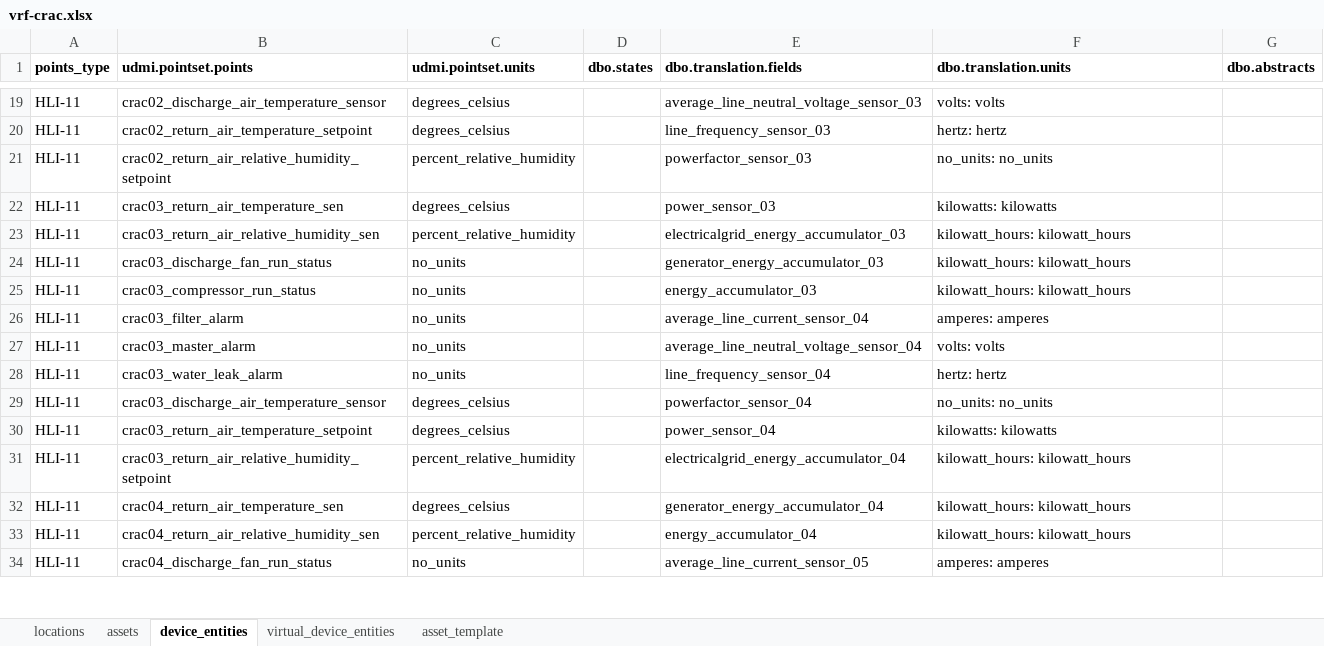
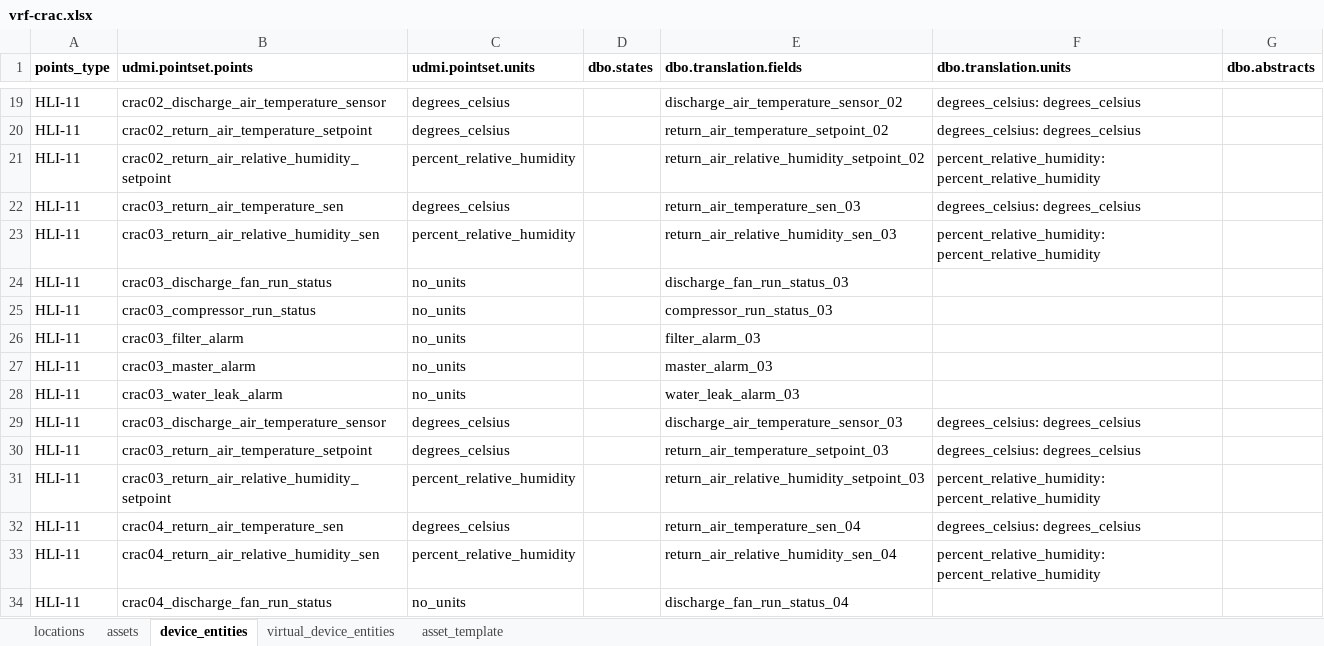
Before and after one commit to darshanjain12/KYOTO-W-BOS, an Excel workbook: YAML-CREATION/VRF-CRAC/vrf-crac.xlsx, sheet device_entities, drawn as a sheet; only a part is shown, gaps mark what is left out; values as stored, in another font and other column widths than the file's, no borders; the diff covers the shown part only; the diff names each change by its address in the sheet, - before the commit and + after, or states it on an @@ line.

```diff
--- a/YAML-CREATION/VRF-CRAC/vrf-crac.xlsx (sheet device_entities)
+++ b/YAML-CREATION/VRF-CRAC/vrf-crac.xlsx (sheet device_entities)
-E19 (dbo.translation.fields): average_line_neutral_voltage_sensor_03
+E19 (dbo.translation.fields): discharge_air_temperature_sensor_02
-F19 (dbo.translation.units): volts: volts
+F19 (dbo.translation.units): degrees_celsius: degrees_celsius
-E20 (dbo.translation.fields): line_frequency_sensor_03
+E20 (dbo.translation.fields): return_air_temperature_setpoint_02
-F20 (dbo.translation.units): hertz: hertz
+F20 (dbo.translation.units): degrees_celsius: degrees_celsius
-E21 (dbo.translation.fields): powerfactor_sensor_03
+E21 (dbo.translation.fields): return_air_relative_humidity_setpoint_02
-F21 (dbo.translation.units): no_units: no_units
+F21 (dbo.translation.units): percent_relative_humidity: percent_relative_humidity
-E22 (dbo.translation.fields): power_sensor_03
+E22 (dbo.translation.fields): return_air_temperature_sen_03
-F22 (dbo.translation.units): kilowatts: kilowatts
+F22 (dbo.translation.units): degrees_celsius: degrees_celsius
-E23 (dbo.translation.fields): electricalgrid_energy_accumulator_03
+E23 (dbo.translation.fields): return_air_relative_humidity_sen_03
-F23 (dbo.translation.units): kilowatt_hours: kilowatt_hours
+F23 (dbo.translation.units): percent_relative_humidity: percent_relative_humidity
-E24 (dbo.translation.fields): generator_energy_accumulator_03
+E24 (dbo.translation.fields): discharge_fan_run_status_03
-F24:F25 (dbo.translation.units): kilowatt_hours: kilowatt_hours
+F24:F25 (dbo.translation.units): (empty)
-E25 (dbo.translation.fields): energy_accumulator_03
+E25 (dbo.translation.fields): compressor_run_status_03
-E26 (dbo.translation.fields): average_line_current_sensor_04
+E26 (dbo.translation.fields): filter_alarm_03
-F26 (dbo.translation.units): amperes: amperes
+F26 (dbo.translation.units): (empty)
-E27 (dbo.translation.fields): average_line_neutral_voltage_sensor_04
+E27 (dbo.translation.fields): master_alarm_03
-F27 (dbo.translation.units): volts: volts
+F27 (dbo.translation.units): (empty)
-E28 (dbo.translation.fields): line_frequency_sensor_04
+E28 (dbo.translation.fields): water_leak_alarm_03
-F28 (dbo.translation.units): hertz: hertz
+F28 (dbo.translation.units): (empty)
-E29 (dbo.translation.fields): powerfactor_sensor_04
+E29 (dbo.translation.fields): discharge_air_temperature_sensor_03
-F29 (dbo.translation.units): no_units: no_units
+F29 (dbo.translation.units): degrees_celsius: degrees_celsius
-E30 (dbo.translation.fields): power_sensor_04
+E30 (dbo.translation.fields): return_air_temperature_setpoint_03
-F30 (dbo.translation.units): kilowatts: kilowatts
+F30 (dbo.translation.units): degrees_celsius: degrees_celsius
-E31 (dbo.translation.fields): electricalgrid_energy_accumulator_04
+E31 (dbo.translation.fields): return_air_relative_humidity_setpoint_03
-F31 (dbo.translation.units): kilowatt_hours: kilowatt_hours
+F31 (dbo.translation.units): percent_relative_humidity: percent_relative_humidity
-E32 (dbo.translation.fields): generator_energy_accumulator_04
+E32 (dbo.translation.fields): return_air_temperature_sen_04
-F32 (dbo.translation.units): kilowatt_hours: kilowatt_hours
+F32 (dbo.translation.units): degrees_celsius: degrees_celsius
-E33 (dbo.translation.fields): energy_accumulator_04
+E33 (dbo.translation.fields): return_air_relative_humidity_sen_04
-F33 (dbo.translation.units): kilowatt_hours: kilowatt_hours
+F33 (dbo.translation.units): percent_relative_humidity: percent_relative_humidity
-E34 (dbo.translation.fields): average_line_current_sensor_05
+E34 (dbo.translation.fields): discharge_fan_run_status_04
-F34 (dbo.translation.units): amperes: amperes
+F34 (dbo.translation.units): (empty)
```
Also changed, not shown: 788 edited cells elsewhere in this sheet, sheet assets, 2 other files.
